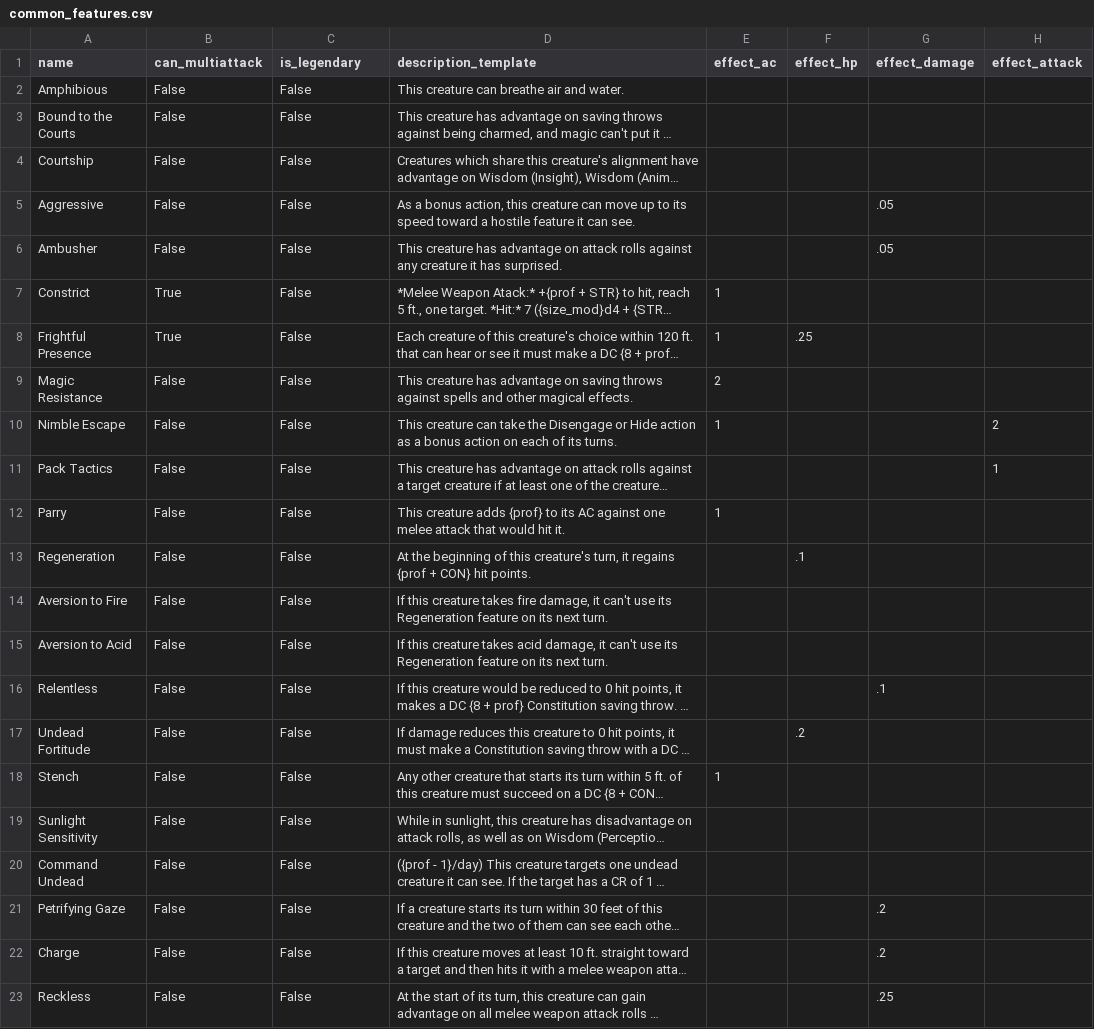
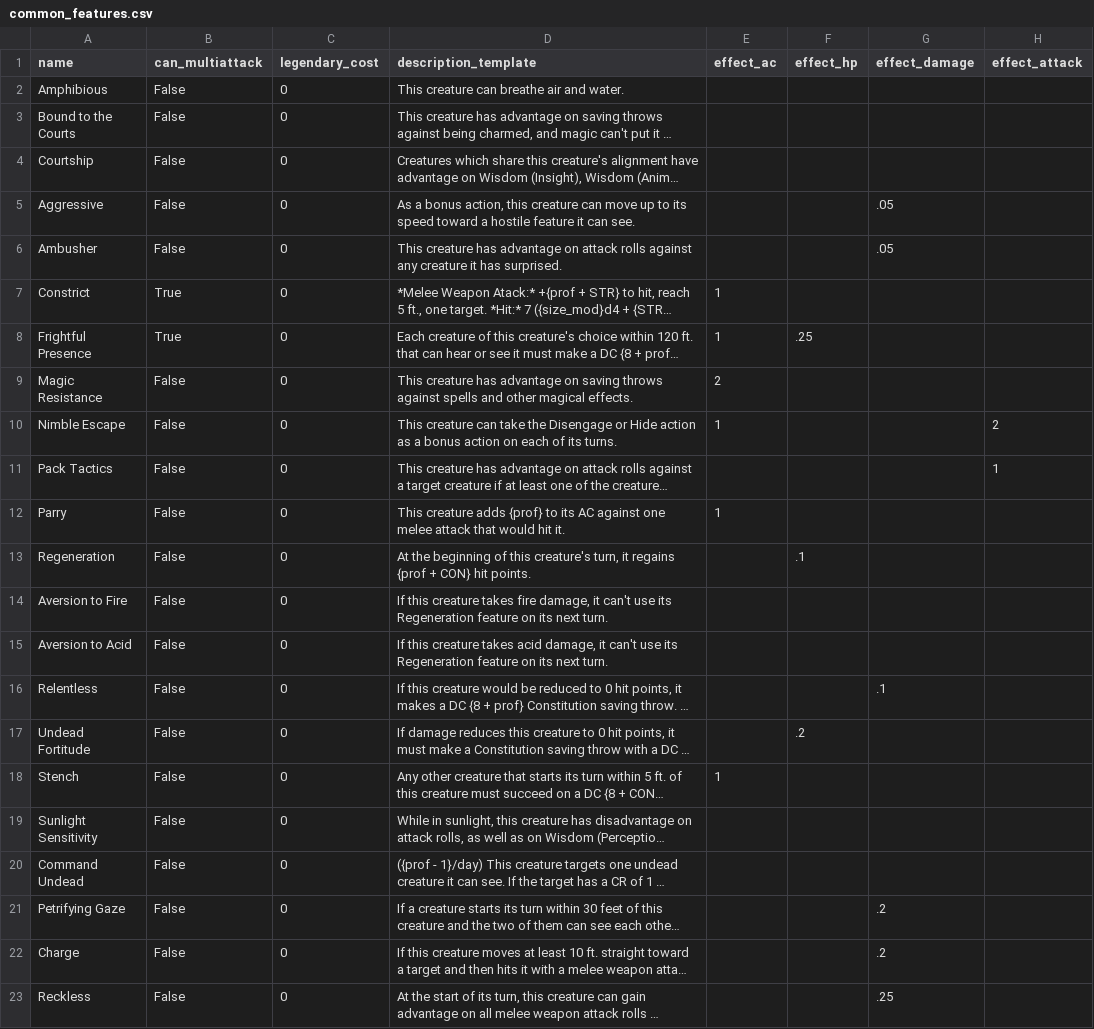
Before and after one commit to Adaminius/wheel_of_creation_tools, a CSV file: common_features.csv, drawn as a sheet; long unchanged cells end in …; the diff names each change by its address in the sheet, - before the commit and + after, or states it on an @@ line.

Commit message:
More fey tags, change legendary action behavior, more loot, fix CR calc

```diff
--- a/common_features.csv
+++ b/common_features.csv
-C1: is_legendary
+C1: legendary_cost
-C2:C23 (legendary_cost): False
+C2:C23 (legendary_cost): 0
```
Also changed, not shown: 3 other files.
